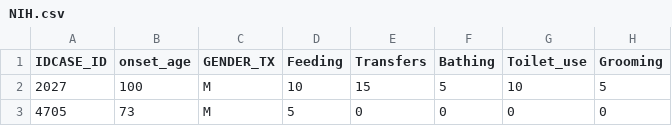
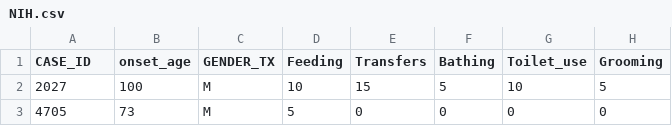
Before and after one commit to chingheng113/strokeValidation, a CSV file: data_source/NIH.csv, drawn as a sheet; only a part is shown; the diff names each change by its address in the sheet, - before the commit and + after, or states it on an @@ line.

```diff
--- a/data_source/NIH.csv
+++ b/data_source/NIH.csv
-A1: IDCASE_ID
+A1: CASE_ID
```
Also changed, not shown: 6 other files.
